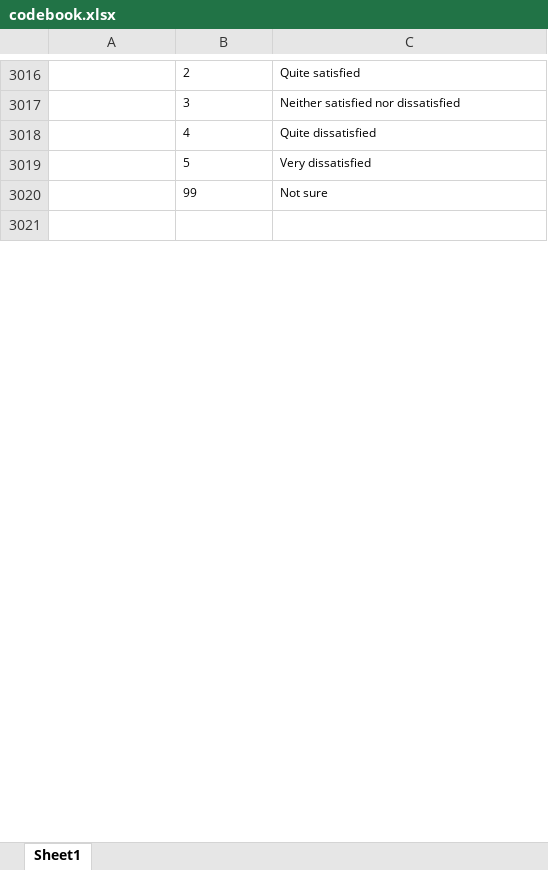
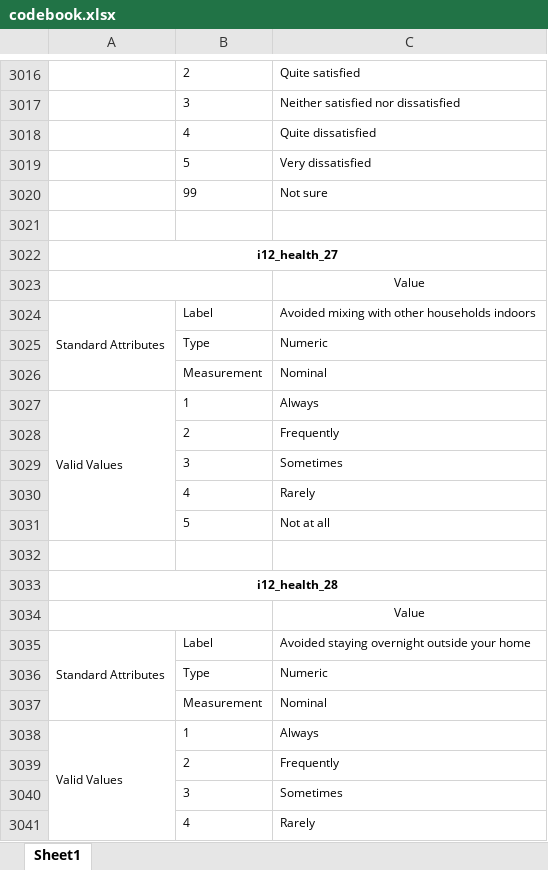
Before and after one commit to YouGov-Data/covid-19-tracker, an Excel workbook: codebook.xlsx, sheet Sheet1, drawn as a sheet; only a part is shown, gaps mark what is left out; values as stored, in another font and other column widths than the file's, no borders; the diff covers the shown part only; the diff names each change by its address in the sheet, - before the commit and + after, or states it on an @@ line.

Commit message:
Add files via upload

```diff
--- a/codebook.xlsx (sheet Sheet1)
+++ b/codebook.xlsx (sheet Sheet1)
+row 3022: i12_health_27
+row 3023:  |  | Value
+row 3024: Standard Attributes | Label | Avoided mixing with other households indoors
+row 3025:  | Type | Numeric
+row 3026:  | Measurement | Nominal
+row 3027: Valid Values | 1 | Always
+row 3028:  | 2 | Frequently
+row 3029:  | 3 | Sometimes
+row 3030:  | 4 | Rarely
+row 3031:  | 5 | Not at all
+row 3032: (empty)
+row 3033: i12_health_28
+row 3034:  |  | Value
+row 3035: Standard Attributes | Label | Avoided staying overnight outside your home
+row 3036:  | Type | Numeric
+row 3037:  | Measurement | Nominal
+row 3038: Valid Values | 1 | Always
+row 3039:  | 2 | Frequently
+row 3040:  | 3 | Sometimes
+row 3041:  | 4 | Rarely
```
Also changed, not shown: 114 added rows elsewhere in this sheet.
